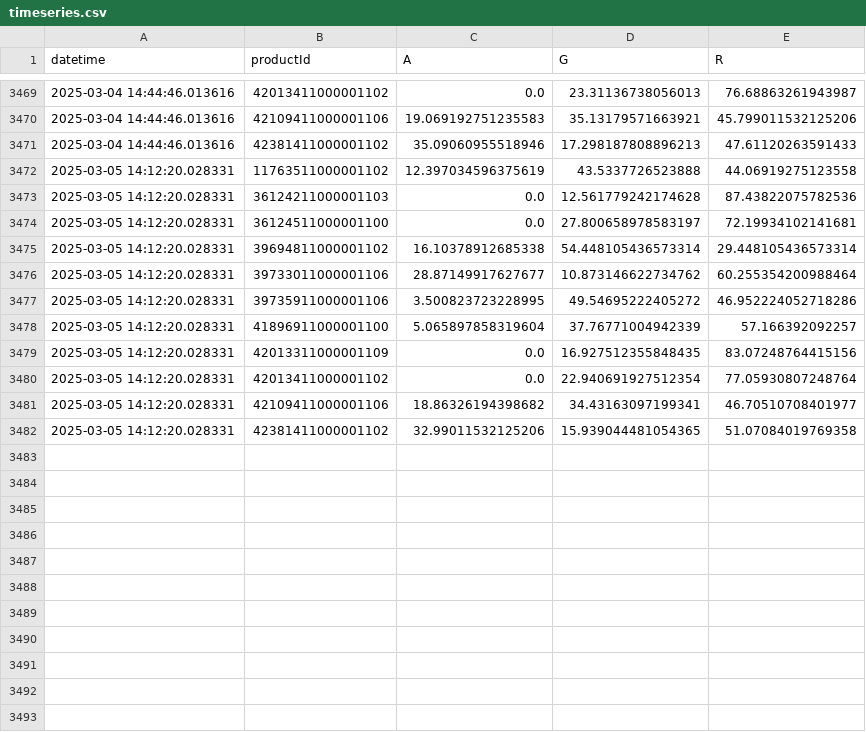
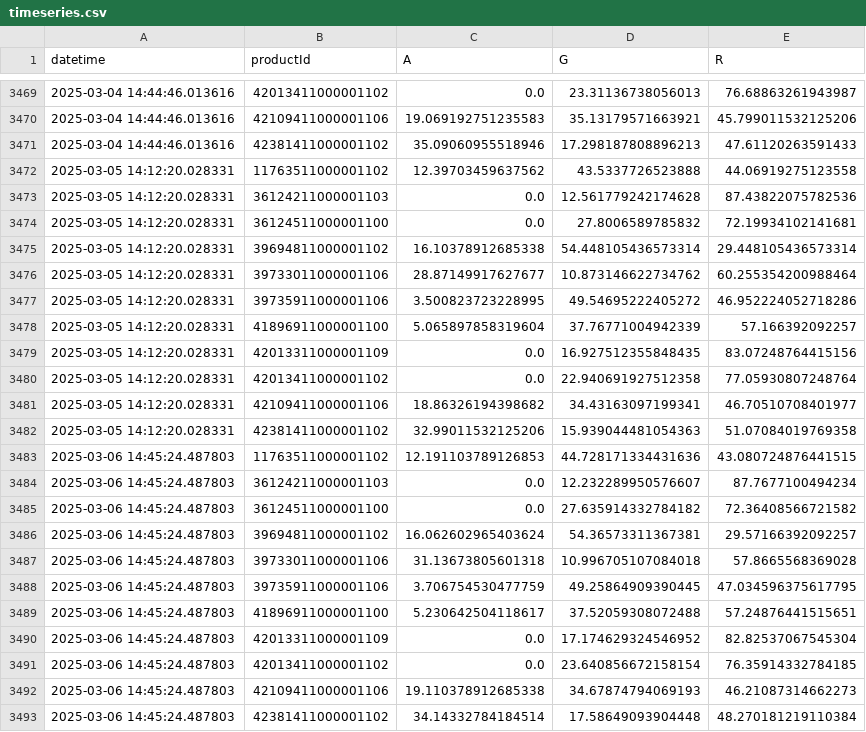
Before and after one commit to sebbacon/boots-scraper, a CSV file: outputs/timeseries.csv, drawn as a sheet; only a part is shown, gaps mark what is left out.

```diff
--- a/outputs/timeseries.csv
+++ b/outputs/timeseries.csv
@@ -3471,5 +3471,5 @@ datetime,productId,A,G,R
 2025-03-04 14:44:46.013616,42381411000001102,35.09060955518946,17.298187808896213,47.61120263591433
-2025-03-05 14:12:20.028331,11763511000001102,12.397034596375619,43.5337726523888,44.06919275123558
+2025-03-05 14:12:20.028331,11763511000001102,12.39703459637562,43.5337726523888,44.06919275123558
 2025-03-05 14:12:20.028331,36124211000001103,0.0,12.561779242174628,87.43822075782536
-2025-03-05 14:12:20.028331,36124511000001100,0.0,27.800658978583197,72.19934102141681
+2025-03-05 14:12:20.028331,36124511000001100,0.0,27.8006589785832,72.19934102141681
 2025-03-05 14:12:20.028331,39694811000001102,16.10378912685338,54.448105436573314,29.448105436573314
@@ -3479,4 +3479,15 @@ datetime,productId,A,G,R
 2025-03-05 14:12:20.028331,42013311000001109,0.0,16.927512355848435,83.07248764415156
-2025-03-05 14:12:20.028331,42013411000001102,0.0,22.940691927512354,77.05930807248764
+2025-03-05 14:12:20.028331,42013411000001102,0.0,22.940691927512358,77.05930807248764
 2025-03-05 14:12:20.028331,42109411000001106,18.86326194398682,34.43163097199341,46.70510708401977
-2025-03-05 14:12:20.028331,42381411000001102,32.99011532125206,15.939044481054365,51.07084019769358
+2025-03-05 14:12:20.028331,42381411000001102,32.99011532125206,15.939044481054363,51.07084019769358
+2025-03-06 14:45:24.487803,11763511000001102,12.191103789126853,44.728171334431636,43.080724876441515
+2025-03-06 14:45:24.487803,36124211000001103,0.0,12.232289950576607,87.7677100494234
+2025-03-06 14:45:24.487803,36124511000001100,0.0,27.635914332784182,72.36408566721582
+2025-03-06 14:45:24.487803,39694811000001102,16.062602965403624,54.36573311367381,29.57166392092257
+2025-03-06 14:45:24.487803,39733011000001106,31.13673805601318,10.996705107084018,57.8665568369028
+2025-03-06 14:45:24.487803,39735911000001106,3.706754530477759,49.25864909390445,47.034596375617795
+2025-03-06 14:45:24.487803,41896911000001100,5.230642504118617,37.52059308072488,57.24876441515651
+2025-03-06 14:45:24.487803,42013311000001109,0.0,17.174629324546952,82.82537067545304
+2025-03-06 14:45:24.487803,42013411000001102,0.0,23.640856672158154,76.35914332784185
+2025-03-06 14:45:24.487803,42109411000001106,19.110378912685338,34.67874794069193,46.21087314662273
+2025-03-06 14:45:24.487803,42381411000001102,34.14332784184514,17.58649093904448,48.270181219110384
```
Also changed, not shown: outputs/stock_levels_all.csv, 24 other files.
